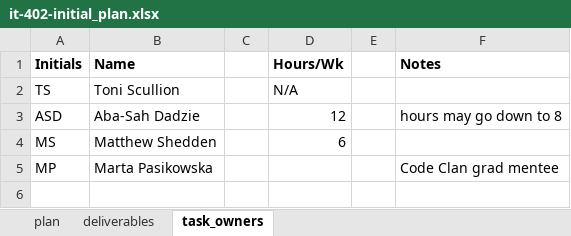
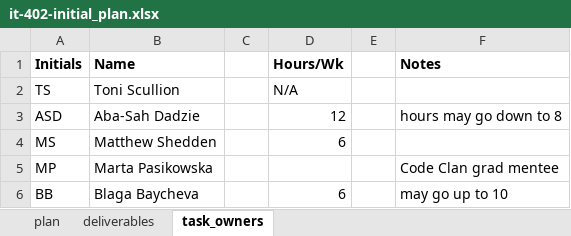
Before and after one commit to aba-sah/sta-it402-dresscode, an Excel workbook: project_plan/it-402-initial_plan.xlsx, sheet task_owners, drawn as a sheet; values as stored, in another font and other column widths than the file's, no borders; the diff names each change by its address in the sheet, - before the commit and + after, or states it on an @@ line.

```diff
--- a/project_plan/it-402-initial_plan.xlsx (sheet task_owners)
+++ b/project_plan/it-402-initial_plan.xlsx (sheet task_owners)
+row 6: BB | Blaga Baycheva |  | 6 |  | may go up to 10
```
Also changed, not shown: sheet plan.
